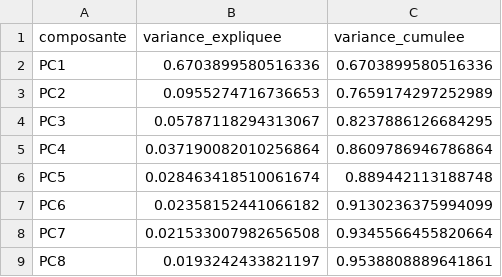
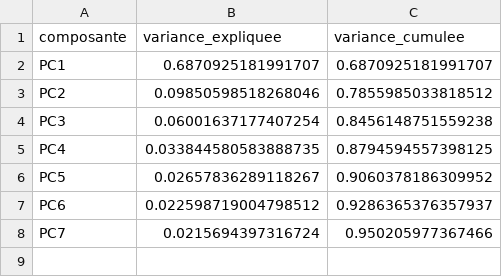
Before and after one commit to geyer-rayane/ams-bi, a CSV file: pretraitement/pca_variance_expliquee.csv, drawn as a sheet.

```diff
--- a/pretraitement/pca_variance_expliquee.csv
+++ b/pretraitement/pca_variance_expliquee.csv
@@ -1,9 +1,8 @@
 composante,variance_expliquee,variance_cumulee
-PC1,0.6703899580516336,0.6703899580516336
-PC2,0.0955274716736653,0.7659174297252989
-PC3,0.05787118294313067,0.8237886126684295
-PC4,0.037190082010256864,0.8609786946786864
-PC5,0.028463418510061674,0.889442113188748
-PC6,0.02358152441066182,0.9130236375994099
-PC7,0.021533007982656508,0.9345566455820664
-PC8,0.0193242433821197,0.9538808889641861
+PC1,0.6870925181991707,0.6870925181991707
+PC2,0.09850598518268046,0.7855985033818512
+PC3,0.06001637177407254,0.8456148751559238
+PC4,0.033844580583888735,0.8794594557398125
+PC5,0.02657836289118267,0.9060378186309952
+PC6,0.022598719004798512,0.9286365376357937
+PC7,0.0215694397316724,0.950205977367466
```
Also changed, not shown: pretraitement/pca_loadings.csv, selection/apprentissage_validation.csv, 15 other files.
